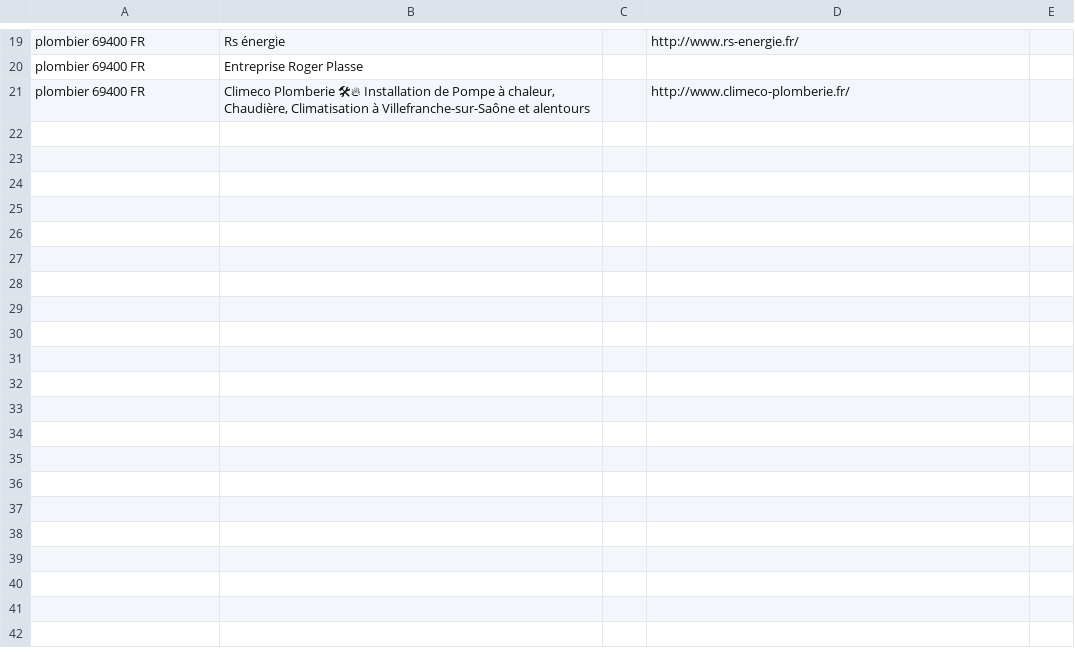
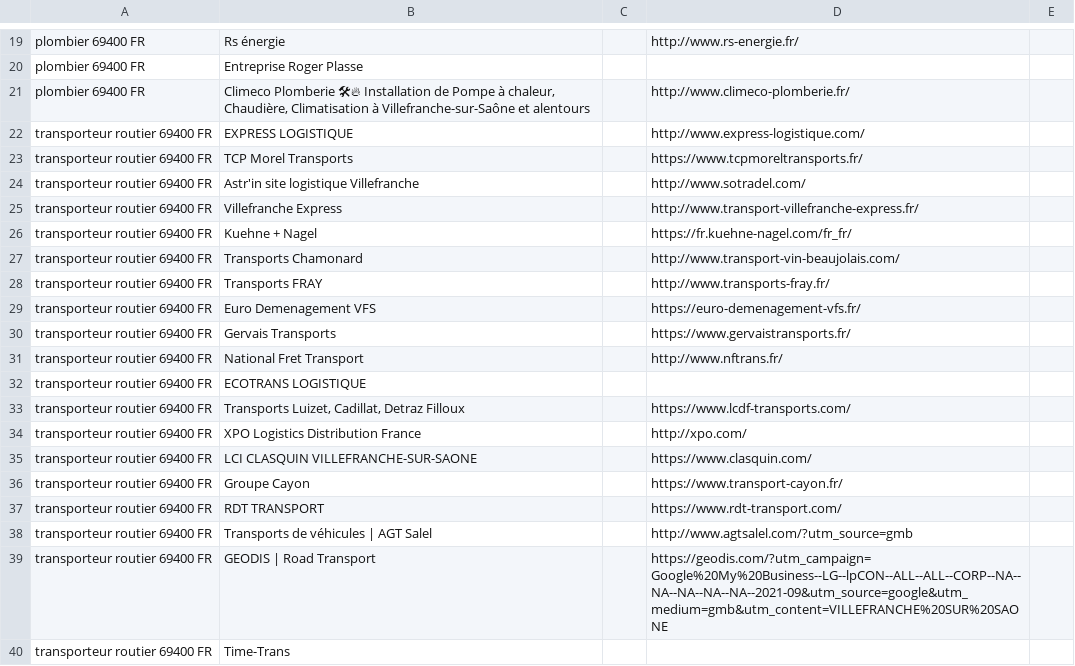
Before and after one commit to GaetanConstant/plouf-prospect, a CSV file: scrapping/resultats/resultats_complets.csv, drawn as a sheet; only a part is shown, gaps mark what is left out; the diff names each change by its address in the sheet, - before the commit and + after, or states it on an @@ line.

```diff
--- a/scrapping/resultats/resultats_complets.csv
+++ b/scrapping/resultats/resultats_complets.csv
+row 22: transporteur routier 69400 FR | EXPRESS LOGISTIQUE |  | http://www.express-logistique.com/
+row 23: transporteur routier 69400 FR | TCP Morel Transports |  | https://www.tcpmoreltransports.fr/
+row 24: transporteur routier 69400 FR | Astr'in site logistique Villefranche |  | http://www.sotradel.com/
+row 25: transporteur routier 69400 FR | Villefranche Express |  | http://www.transport-villefranche-express.fr/
+row 26: transporteur routier 69400 FR | Kuehne + Nagel |  | https://fr.kuehne-nagel.com/fr_fr/
+row 27: transporteur routier 69400 FR | Transports Chamonard |  | http://www.transport-vin-beaujolais.com/
+row 28: transporteur routier 69400 FR | Transports FRAY |  | http://www.transports-fray.fr/
+row 29: transporteur routier 69400 FR | Euro Demenagement VFS |  | https://euro-demenagement-vfs.fr/
+row 30: transporteur routier 69400 FR | Gervais Transports |  | https://www.gervaistransports.fr/
+row 31: transporteur routier 69400 FR | National Fret Transport |  | http://www.nftrans.fr/
+row 32: transporteur routier 69400 FR | ECOTRANS LOGISTIQUE
+row 33: transporteur routier 69400 FR | Transports Luizet, Cadillat, Detraz Filloux |  | https://www.lcdf-transports.com/
+row 34: transporteur routier 69400 FR | XPO Logistics Distribution France |  | http://xpo.com/
+row 35: transporteur routier 69400 FR | LCI CLASQUIN VILLEFRANCHE-SUR-SAONE |  | https://www.clasquin.com/
+row 36: transporteur routier 69400 FR | Groupe Cayon |  | https://www.transport-cayon.fr/
+row 37: transporteur routier 69400 FR | RDT TRANSPORT |  | https://www.rdt-transport.com/
+row 38: transporteur routier 69400 FR | Transports de véhicules | AGT Salel |  | http://www.agtsalel.com/?utm_source=gmb
+row 39: transporteur routier 69400 FR | GEODIS | Road Transport |  | https://geodis.com/?utm_campaign=Google%20My%20Business--LG--lpCON--ALL--ALL--CORP--NA--NA--NA--NA--NA--2021-09&utm_source=google&utm_medium=gmb&utm_content=VILLEFRANCHE%20SUR%20SAONE
+row 40: transporteur routier 69400 FR | Time-Trans
```
Also changed, not shown: scrapping/resultats_enrichis/resultats_enrichis_complets.csv, 2 other files.
